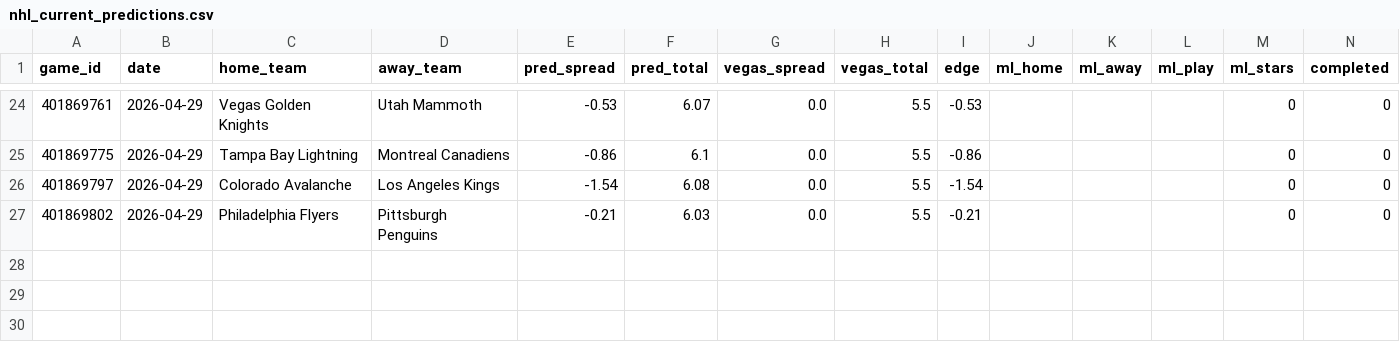
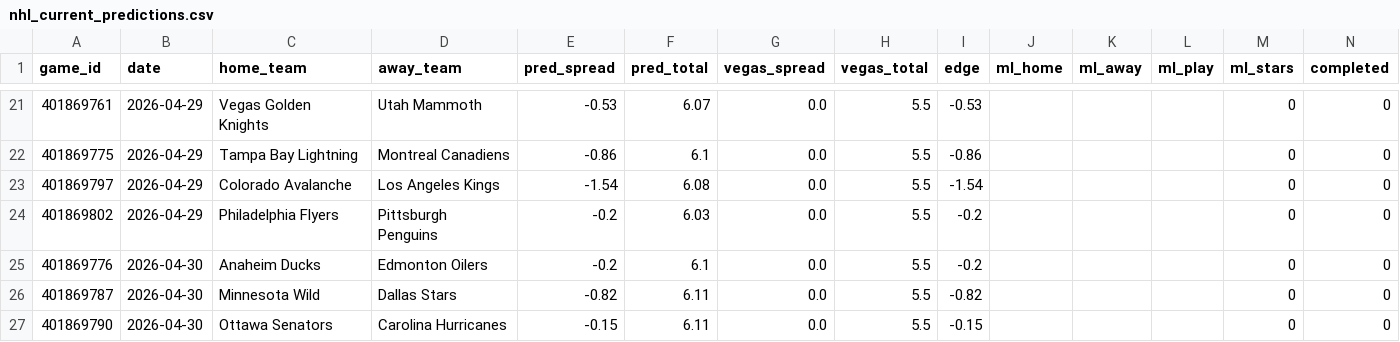
Before and after one commit to mckayje3/eagle-sports, a CSV file: nhl_current_predictions.csv, drawn as a sheet; only a part is shown, gaps mark what is left out; the diff covers the shown part only.

```diff
--- a/nhl_current_predictions.csv
+++ b/nhl_current_predictions.csv
@@ -26,2 +23,5 @@ game_id,date,home_team,away_team,pred_spread,pred_total,vegas_spread,vegas_total
 401869797,2026-04-29,Colorado Avalanche,Los Angeles Kings,-1.54,6.08,0.0,5.5,-1.54,,,,0,0
-401869802,2026-04-29,Philadelphia Flyers,Pittsburgh Penguins,-0.21,6.03,0.0,5.5,-0.21,,,,0,0
+401869802,2026-04-29,Philadelphia Flyers,Pittsburgh Penguins,-0.2,6.03,0.0,5.5,-0.2,,,,0,0
+401869776,2026-04-30,Anaheim Ducks,Edmonton Oilers,-0.2,6.1,0.0,5.5,-0.2,,,,0,0
+401869787,2026-04-30,Minnesota Wild,Dallas Stars,-0.82,6.11,0.0,5.5,-0.82,,,,0,0
+401869790,2026-04-30,Ottawa Senators,Carolina Hurricanes,-0.15,6.11,0.0,5.5,-0.15,,,,0,0
```
Also changed, not shown: 1 added row, 4 removed rows and 27 edited cells elsewhere in this file, nba_current_predictions.csv, 2 other files.
